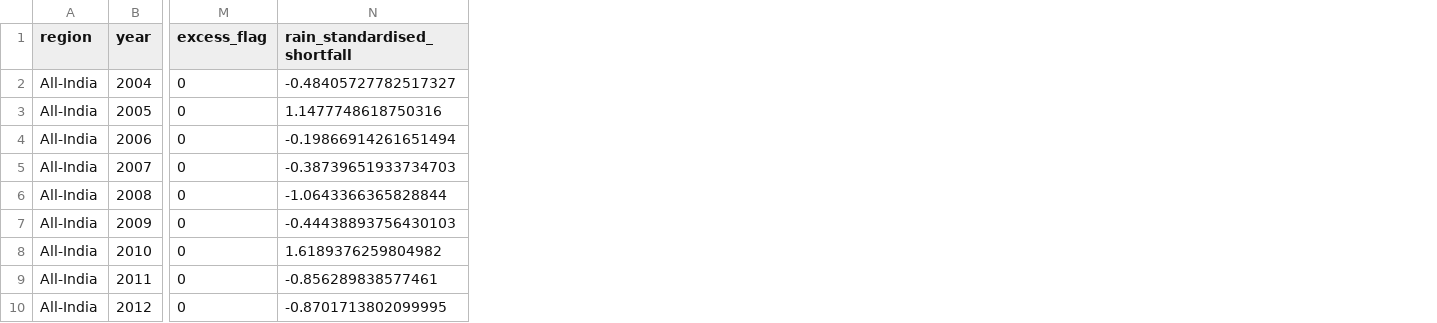
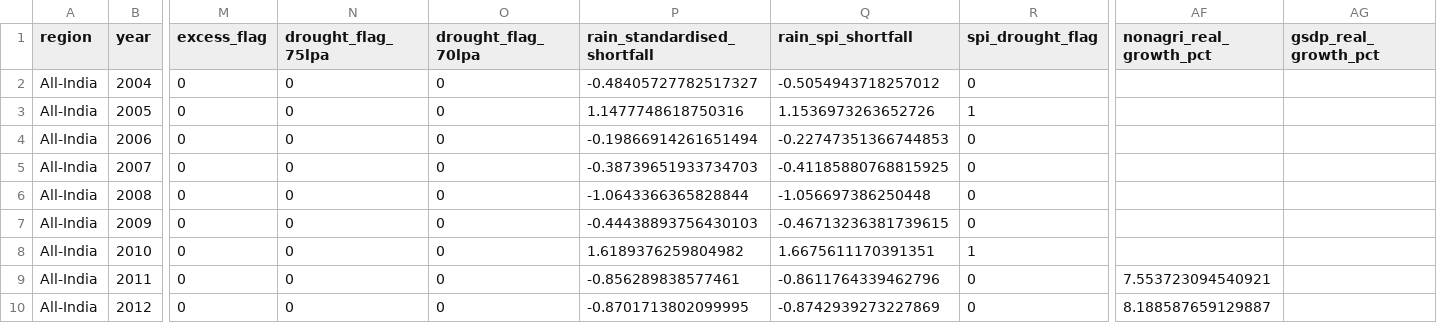
Before and after one commit to gk5760476-hash/agriculturaleconomics, a CSV file: data/processed/shocks_region_year.csv, drawn as a sheet; only a part is shown, gaps mark what is left out; the diff names each change by its address in the sheet, - before the commit and + after, or states it on an @@ line.

Commit message:
Close design-plan gaps: extra validation, scenario tool, user guide
- Robustness R9-R14: drought below 75%/70% of normal, SPI flag and
  continuous SPI, non-agricultural credit and GSDP controls
- Leave-one-drought-out forecast check and MAPE
- ADF/KPSS unit-root tests (reports/tables/unit_root_tests.csv)
- Dashboard: three-region scenario tool (monsoon, yield, price) with
  prediction intervals, Rs crore and out-of-range warnings; district
  scenario with both states, a three-year path chart and Rs crore
- docs/user_guide/USER_GUIDE.md with screenshots and worked examples
- Docs, data dictionary (shock variables), paper PDF updated; 34 tests

```diff
--- a/data/processed/shocks_region_year.csv
+++ b/data/processed/shocks_region_year.csv
+column N (drought_flag_75lpa), rows 2-10: all 0
+column O (drought_flag_70lpa), rows 2-10: all 0
+column Q (rain_spi_shortfall), rows 2-10: -0.5054943718257012 | 1.1536973263652726 | -0.22747351366744853 | -0.41185880768815925 | -1.056697386250448 | -0.46713236381739615 | 1.6675611170391351 | -0.8611764339462796 | -0.8742939273227869
+column R (spi_drought_flag), rows 2-10: 0 | 1 | 0 | 0 | 0 | 0 | 1 | 0 | 0
+column AF (nonagri_real_growth_pct), rows 9-10: 7.553723094540921 | 8.188587659129887
+column AG (gsdp_real_growth_pct), empty
```
Also changed, not shown: reports/tables/cyclicality_summary.csv, reports/tables/forecast_state_scores.csv, 25 other files.
